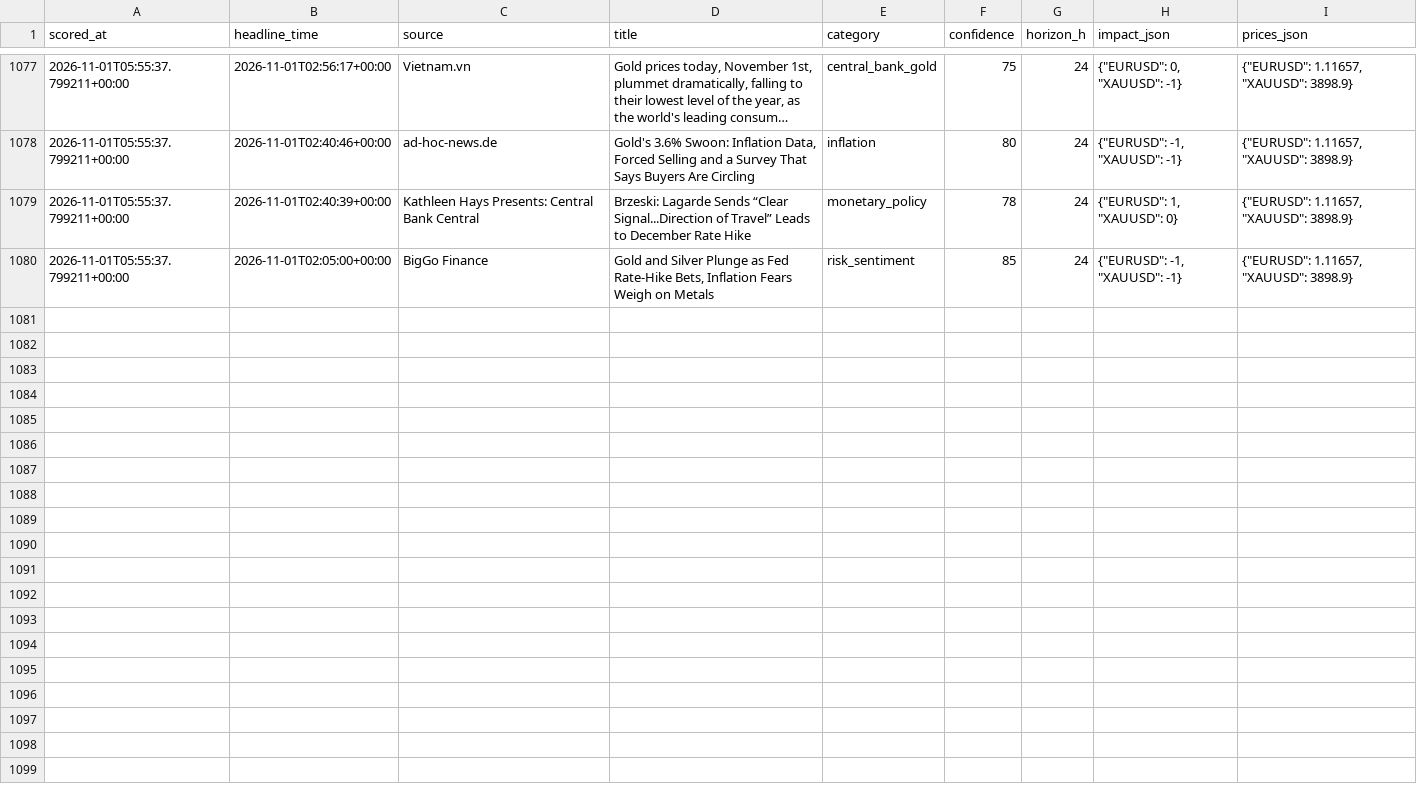
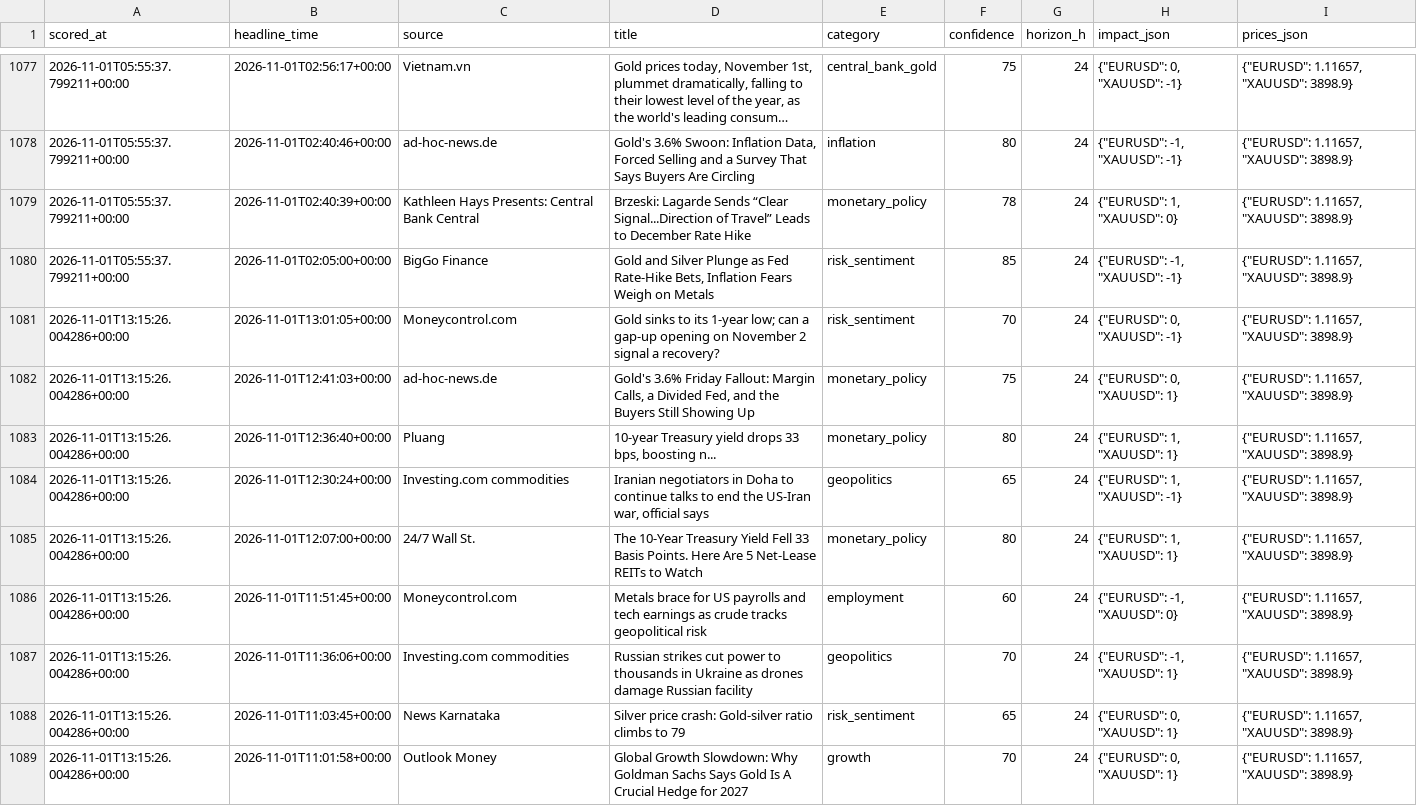
Before and after one commit to sobhansbp/Trade-, a CSV file: journal/news_scores.csv, drawn as a sheet; only a part is shown, gaps mark what is left out; long unchanged cells end in …; the diff names each change by its address in the sheet, - before the commit and + after, or states it on an @@ line.

```diff
--- a/journal/news_scores.csv
+++ b/journal/news_scores.csv
+row 1081: 2026-11-01T13:15:26.004286+00:00 | 2026-11-01T13:01:05+00:00 | Moneycontrol.com | Gold sinks to its 1-year low; can a gap-up opening on November 2 signal a recovery? | risk_sentiment | 70 | 24 | {"EURUSD": 0, "XAUUSD": -1} | {"EURUSD": 1.11657, "XAUUSD": 3898.9}
+row 1082: 2026-11-01T13:15:26.004286+00:00 | 2026-11-01T12:41:03+00:00 | ad-hoc-news.de | Gold's 3.6% Friday Fallout: Margin Calls, a Divided Fed, and the Buyers Still Showing Up | monetary_policy | 75 | 24 | {"EURUSD": 0, "XAUUSD": 1} | {"EURUSD": 1.11657, "XAUUSD": 3898.9}
+row 1083: 2026-11-01T13:15:26.004286+00:00 | 2026-11-01T12:36:40+00:00 | Pluang | 10-year Treasury yield drops 33 bps, boosting n... | monetary_policy | 80 | 24 | {"EURUSD": 1, "XAUUSD": 1} | {"EURUSD": 1.11657, "XAUUSD": 3898.9}
+row 1084: 2026-11-01T13:15:26.004286+00:00 | 2026-11-01T12:30:24+00:00 | Investing.com commodities | Iranian negotiators in Doha to continue talks to end the US-Iran war, official says | geopolitics | 65 | 24 | {"EURUSD": 1, "XAUUSD": -1} | {"EURUSD": 1.11657, "XAUUSD": 3898.9}
+row 1085: 2026-11-01T13:15:26.004286+00:00 | 2026-11-01T12:07:00+00:00 | 24/7 Wall St. | The 10-Year Treasury Yield Fell 33 Basis Points. Here Are 5 Net-Lease REITs to Watch | monetary_policy | 80 | 24 | {"EURUSD": 1, "XAUUSD": 1} | {"EURUSD": 1.11657, "XAUUSD": 3898.9}
+row 1086: 2026-11-01T13:15:26.004286+00:00 | 2026-11-01T11:51:45+00:00 | Moneycontrol.com | Metals brace for US payrolls and tech earnings as crude tracks geopolitical risk | employment | 60 | 24 | {"EURUSD": -1, "XAUUSD": 0} | {"EURUSD": 1.11657, "XAUUSD": 3898.9}
+row 1087: 2026-11-01T13:15:26.004286+00:00 | 2026-11-01T11:36:06+00:00 | Investing.com commodities | Russian strikes cut power to thousands in Ukraine as drones damage Russian facility | geopolitics | 70 | 24 | {"EURUSD": -1, "XAUUSD": 1} | {"EURUSD": 1.11657, "XAUUSD": 3898.9}
+row 1088: 2026-11-01T13:15:26.004286+00:00 | 2026-11-01T11:03:45+00:00 | News Karnataka | Silver price crash: Gold-silver ratio climbs to 79 | risk_sentiment | 65 | 24 | {"EURUSD": 0, "XAUUSD": 1} | {"EURUSD": 1.11657, "XAUUSD": 3898.9}
+row 1089: 2026-11-01T13:15:26.004286+00:00 | 2026-11-01T11:01:58+00:00 | Outlook Money | Global Growth Slowdown: Why Goldman Sachs Says Gold Is A Crucial Hedge for 2027 | growth | 70 | 24 | {"EURUSD": 0, "XAUUSD": 1} | {"EURUSD": 1.11657, "XAUUSD": 3898.9}
```
Also changed, not shown: journal/paper_equity.csv, journal/signals.csv, 2 other files.
